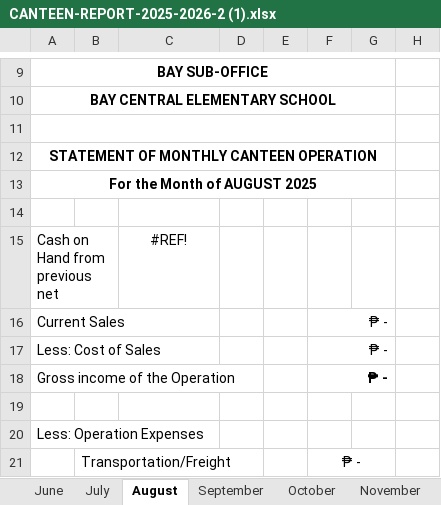
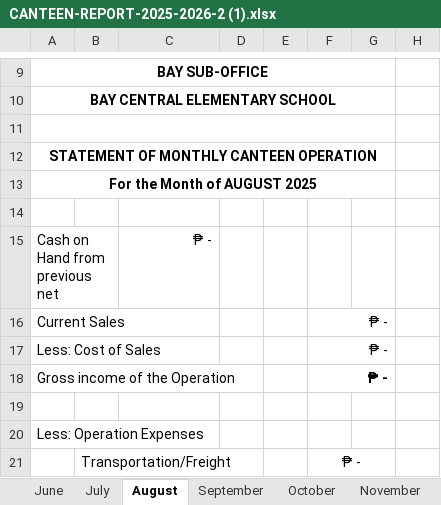
Before and after one commit to RonaldMark17/SmartCanteen, an Excel workbook: CANTEEN-REPORT-2025-2026-2 (1).xlsx, sheet August, drawn as a sheet; only a part is shown, gaps mark what is left out; values as stored, in another font and other column widths than the file's, no borders; charts and pictures not drawn; the diff names each change by its address in the sheet, - before the commit and + after, or states it on an @@ line.

Commit message:
feat: implement financial report tracking and database seeding with UI layout updates

```diff
--- a/CANTEEN-REPORT-2025-2026-2 (1).xlsx (sheet August)
+++ b/CANTEEN-REPORT-2025-2026-2 (1).xlsx (sheet August)
-C15: #REF!
+C15: ₱ -
-C15 alignment: center
+C15 alignment: right
```
Also changed, not shown: backend/report_templates/CANTEEN-REPORT-2025-2026-2 (1).xlsx, 6 other files.
